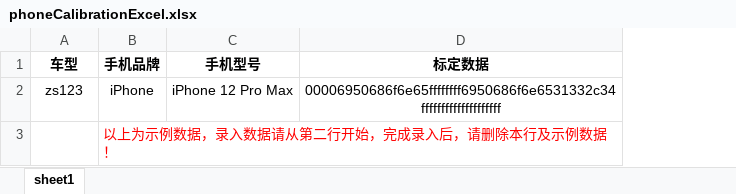
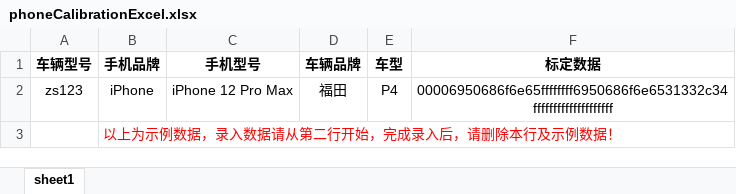
Before and after one commit to sauzeyu/sweepDemo, an Excel workbook: public/template/phoneCalibrationExcel.xlsx, sheet sheet1, drawn as a sheet; values as stored, in another font and other column widths than the file's, no borders; the diff names each change by its address in the sheet, - before the commit and + after, or states it on an @@ line.

```diff
--- a/public/template/phoneCalibrationExcel.xlsx (sheet sheet1)
+++ b/public/template/phoneCalibrationExcel.xlsx (sheet sheet1)
+column D (车辆品牌), row 2: 福田
+column E (车型), row 2: P4
-A1: 车型
+A1: 车辆型号
```
Also changed, not shown: 4 other files.
